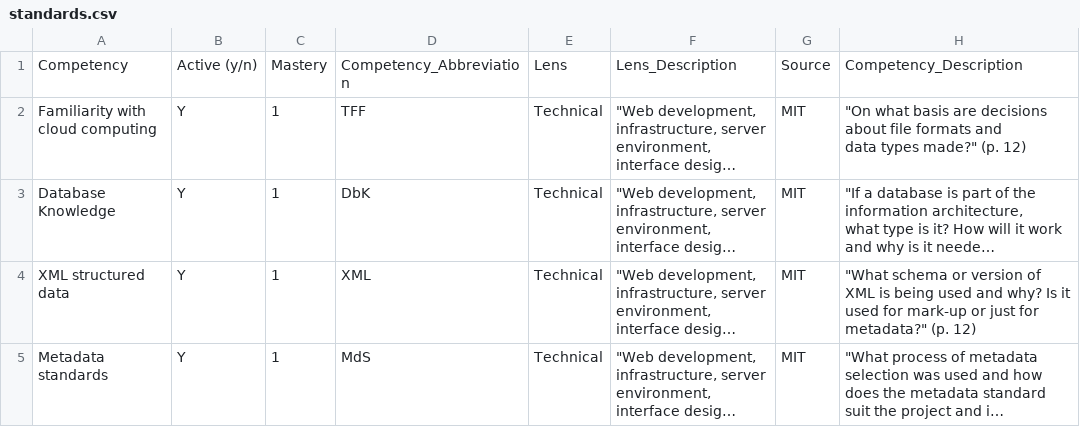
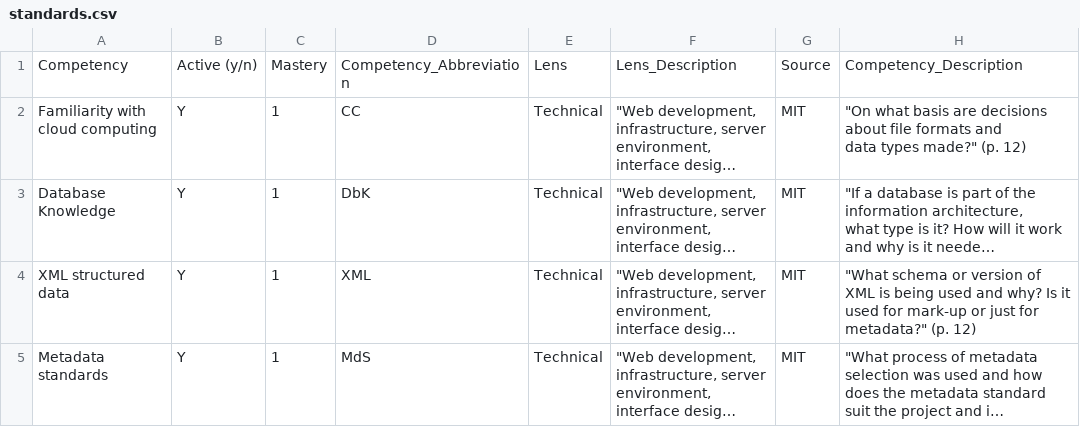
Before and after one commit to alfahadarc/DLCC-MHHS, a CSV file: media/csv/standards.csv, drawn as a sheet; only a part is shown; long unchanged cells end in …; the diff names each change by its address in the sheet, - before the commit and + after, or states it on an @@ line.

Commit message:
Update standards.csv from Google Sheets

```diff
--- a/media/csv/standards.csv
+++ b/media/csv/standards.csv
-D2: TFF
+D2: CC
```
